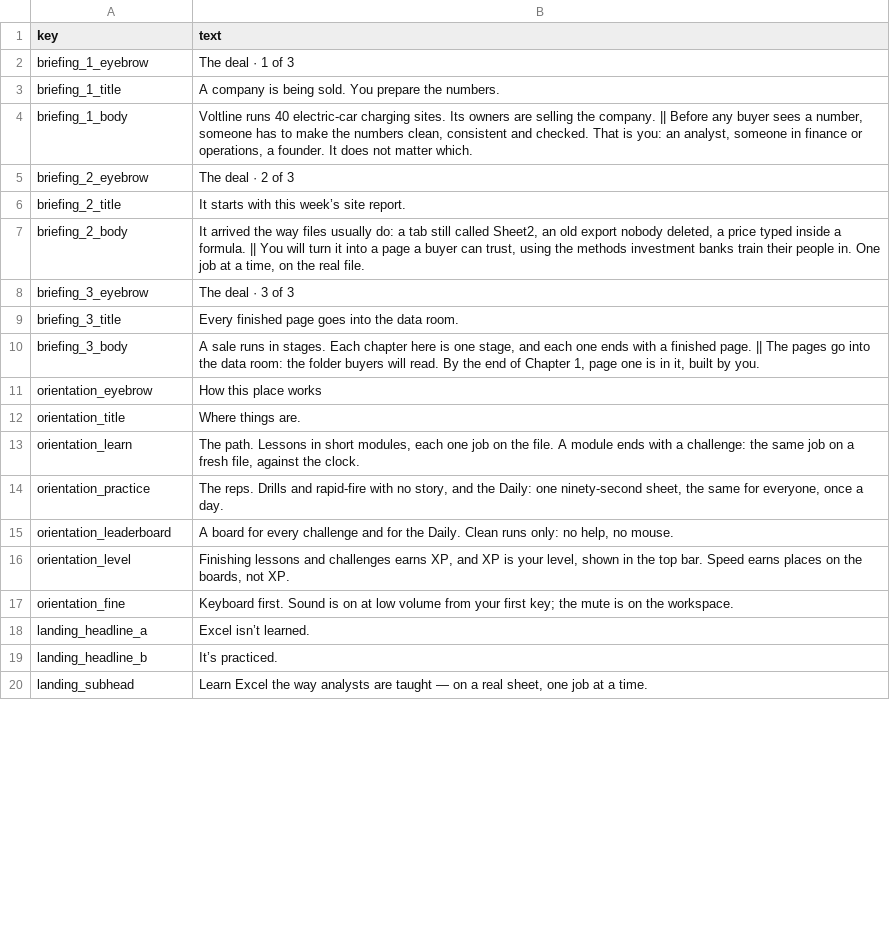
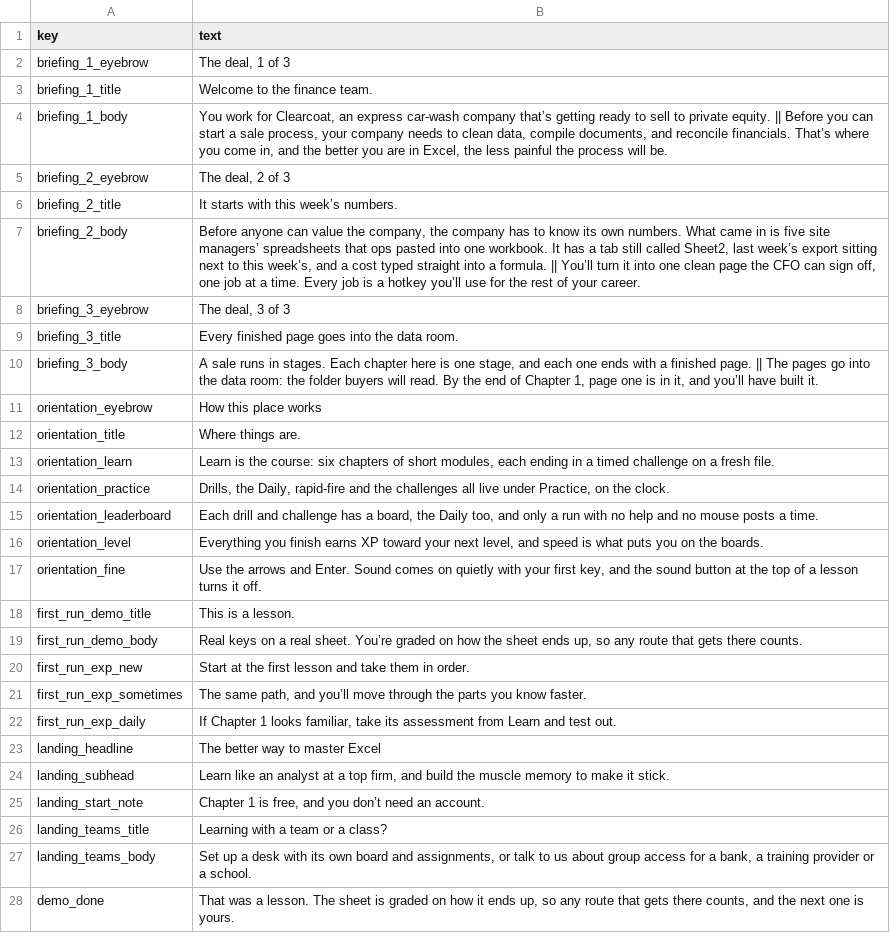
Before and after one commit to rathunter69/Hotkey.gg, a CSV file: app2/content/copy/site.csv, drawn as a sheet; only a part is shown; the diff covers the shown part only.

```diff
--- a/app2/content/copy/site.csv
+++ b/app2/content/copy/site.csv
@@ -1,20 +1,28 @@
 key,text
-briefing_1_eyebrow,The deal · 1 of 3
-briefing_1_title,A company is being sold. You prepare the numbers.
-briefing_1_body,"Voltline runs 40 electric-car charging sites. Its owners are selling the company. || Before any buyer sees a number, someone has to make the numbers clean, consistent and checked. That is you: an analyst, someone in finance or operations, a founder. It does not matter which."
-briefing_2_eyebrow,The deal · 2 of 3
-briefing_2_title,It starts with this week’s site report.
-briefing_2_body,"It arrived the way files usually do: a tab still called Sheet2, an old export nobody deleted, a price typed inside a formula. || You will turn it into a page a buyer can trust, using the methods investment banks train their people in. One job at a time, on the real file."
-briefing_3_eyebrow,The deal · 3 of 3
+briefing_1_eyebrow,"The deal, 1 of 3"
+briefing_1_title,Welcome to the finance team.
+briefing_1_body,"You work for Clearcoat, an express car-wash company that’s getting ready to sell to private equity. || Before you can start a sale process, your company needs to clean data, compile documents, and reconcile financials. That’s where you come in, and the better you are in Excel, the less painful the process will be."
+briefing_2_eyebrow,"The deal, 2 of 3"
+briefing_2_title,It starts with this week’s numbers.
+briefing_2_body,"Before anyone can value the company, the company has to know its own numbers. What came in is five site managers’ spreadsheets that ops pasted into one workbook. It has a tab still called Sheet2, last week’s export sitting next to this week’s, and a cost typed straight into a formula. || You’ll turn it into one clean page the CFO can sign off, one job at a time. Every job is a hotkey you’ll use for the rest of your career."
+briefing_3_eyebrow,"The deal, 3 of 3"
 briefing_3_title,Every finished page goes into the data room.
-briefing_3_body,"A sale runs in stages. Each chapter here is one stage, and each one ends with a finished page. || The pages go into the data room: the folder buyers will read. By the end of Chapter 1, page one is in it, built by you."
+briefing_3_body,"A sale runs in stages. Each chapter here is one stage, and each one ends with a finished page. || The pages go into the data room: the folder buyers will read. By the end of Chapter 1, page one is in it, and you’ll have built it."
 orientation_eyebrow,How this place works
 orientation_title,Where things are.
-orientation_learn,"The path. Lessons in short modules, each one job on the file. A module ends with a challenge: the same job on a fresh file, against the clock."
-orientation_practice,"The reps. Drills and rapid-fire with no story, and the Daily: one ninety-second sheet, the same for everyone, once a day."
-orientation_leaderboard,"A board for every challenge and for the Daily. Clean runs only: no help, no mouse."
-orientation_level,"Finishing lessons and challenges earns XP, and XP is your level, shown in the top bar. Speed earns places on the boards, not XP."
-orientation_fine,Keyboard first. Sound is on at low volume from your first key; the mute is on the workspace.
-landing_headline_a,Excel isn’t learned.
-landing_headline_b,It’s practiced.
-landing_subhead,"Learn Excel the way analysts are taught — on a real sheet, one job at a time."
+orientation_learn,"Learn is the course: six chapters of short modules, each ending in a timed challenge on a fresh file."
+orientation_practice,"Drills, the Daily, rapid-fire and the challenges all live under Practice, on the clock."
+orientation_leaderboard,"Each drill and challenge has a board, the Daily too, and only a run with no help and no mouse posts a time."
+orientation_level,"Everything you finish earns XP toward your next level, and speed is what puts you on the boards."
+orientation_fine,"Use the arrows and Enter. Sound comes on quietly with your first key, and the sound button at the top of a lesson turns it off."
+first_run_demo_title,This is a lesson.
+first_run_demo_body,"Real keys on a real sheet. You’re graded on how the sheet ends up, so any route that gets there counts."
+first_run_exp_new,Start at the first lesson and take them in order.
+first_run_exp_sometimes,"The same path, and you’ll move through the parts you know faster."
+first_run_exp_daily,"If Chapter 1 looks familiar, take its assessment from Learn and test out."
+landing_headline,The better way to master Excel
+landing_subhead,"Learn like an analyst at a top firm, and build the muscle memory to make it stick."
+landing_start_note,"Chapter 1 is free, and you don’t need an account."
+landing_teams_title,Learning with a team or a class?
+landing_teams_body,"Set up a desk with its own board and assignments, or talk to us about group access for a bank, a training provider or a school."
+demo_done,"That was a lesson. The sheet is graded on how it ends up, so any route that gets there counts, and the next one is yours."
```
Also changed, not shown: 36 added rows, 4 removed rows and 12 edited cells elsewhere in this file, app2/content/copy/micro.csv, 26 other files.
